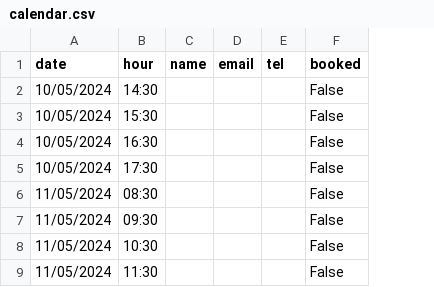
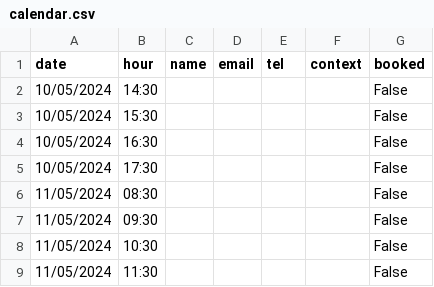
Before and after one commit to The-Golden-At-SRL/CatLendar, a CSV file: calendar.csv, drawn as a sheet; the diff names each change by its address in the sheet, - before the commit and + after, or states it on an @@ line.

Commit message:
Added context detection. Updated readme

```diff
--- a/calendar.csv
+++ b/calendar.csv
+column F (context), empty
```
Also changed, not shown: 5 other files.
